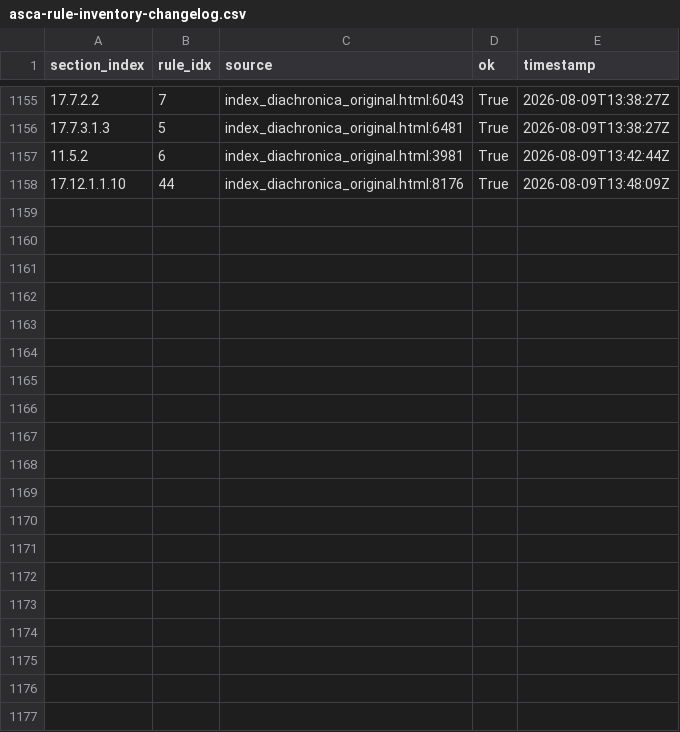
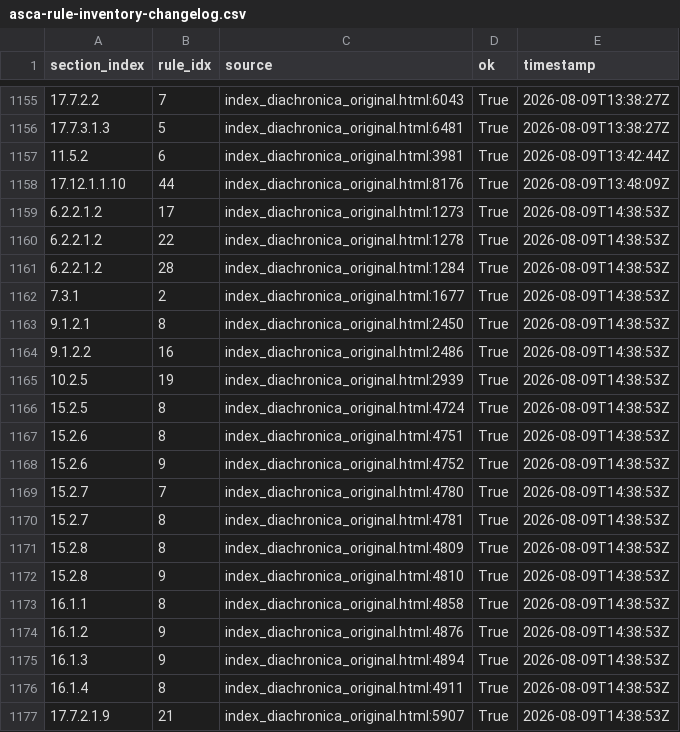
Before and after one commit to Pappa/conlanger, a CSV file: .scratch/cleaned-rule-corpus/inventory/asca-rule-inventory-changelog.csv, drawn as a sheet; only a part is shown, gaps mark what is left out; the diff covers the shown part only; the diff names each change by its address in the sheet, - before the commit and + after, or states it on an @@ line.

```diff
--- a/.scratch/cleaned-rule-corpus/inventory/asca-rule-inventory-changelog.csv
+++ b/.scratch/cleaned-rule-corpus/inventory/asca-rule-inventory-changelog.csv
+row 1159: 6.2.2.1.2 | 17 | index_diachronica_original.html:1273 | True | 2026-08-09T14:38:53Z
+row 1160: 6.2.2.1.2 | 22 | index_diachronica_original.html:1278 | True | 2026-08-09T14:38:53Z
+row 1161: 6.2.2.1.2 | 28 | index_diachronica_original.html:1284 | True | 2026-08-09T14:38:53Z
+row 1162: 7.3.1 | 2 | index_diachronica_original.html:1677 | True | 2026-08-09T14:38:53Z
+row 1163: 9.1.2.1 | 8 | index_diachronica_original.html:2450 | True | 2026-08-09T14:38:53Z
+row 1164: 9.1.2.2 | 16 | index_diachronica_original.html:2486 | True | 2026-08-09T14:38:53Z
+row 1165: 10.2.5 | 19 | index_diachronica_original.html:2939 | True | 2026-08-09T14:38:53Z
+row 1166: 15.2.5 | 8 | index_diachronica_original.html:4724 | True | 2026-08-09T14:38:53Z
+row 1167: 15.2.6 | 8 | index_diachronica_original.html:4751 | True | 2026-08-09T14:38:53Z
+row 1168: 15.2.6 | 9 | index_diachronica_original.html:4752 | True | 2026-08-09T14:38:53Z
+row 1169: 15.2.7 | 7 | index_diachronica_original.html:4780 | True | 2026-08-09T14:38:53Z
+row 1170: 15.2.7 | 8 | index_diachronica_original.html:4781 | True | 2026-08-09T14:38:53Z
+row 1171: 15.2.8 | 8 | index_diachronica_original.html:4809 | True | 2026-08-09T14:38:53Z
+row 1172: 15.2.8 | 9 | index_diachronica_original.html:4810 | True | 2026-08-09T14:38:53Z
+row 1173: 16.1.1 | 8 | index_diachronica_original.html:4858 | True | 2026-08-09T14:38:53Z
+row 1174: 16.1.2 | 9 | index_diachronica_original.html:4876 | True | 2026-08-09T14:38:53Z
+row 1175: 16.1.3 | 9 | index_diachronica_original.html:4894 | True | 2026-08-09T14:38:53Z
+row 1176: 16.1.4 | 8 | index_diachronica_original.html:4911 | True | 2026-08-09T14:38:53Z
+row 1177: 17.7.2.1.9 | 21 | index_diachronica_original.html:5907 | True | 2026-08-09T14:38:53Z
```
Also changed, not shown: 17 added rows elsewhere in this file, .scratch/cleaned-rule-corpus/inventory/asca-rule-inventory-success.csv, data/asca/feature_mappings.csv, 6 other files.
